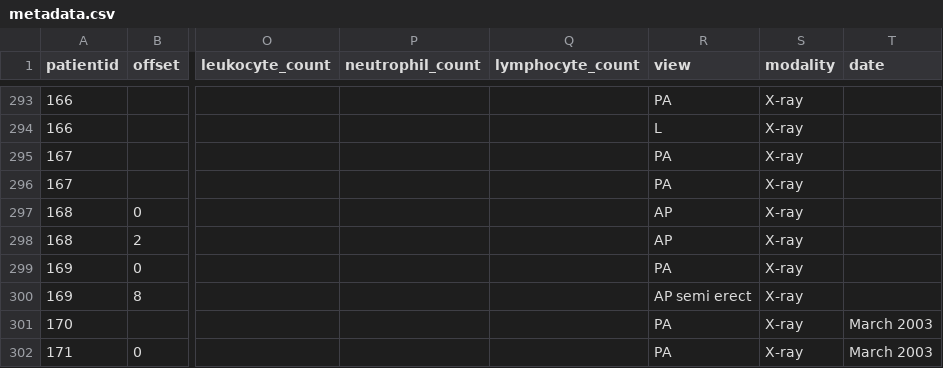
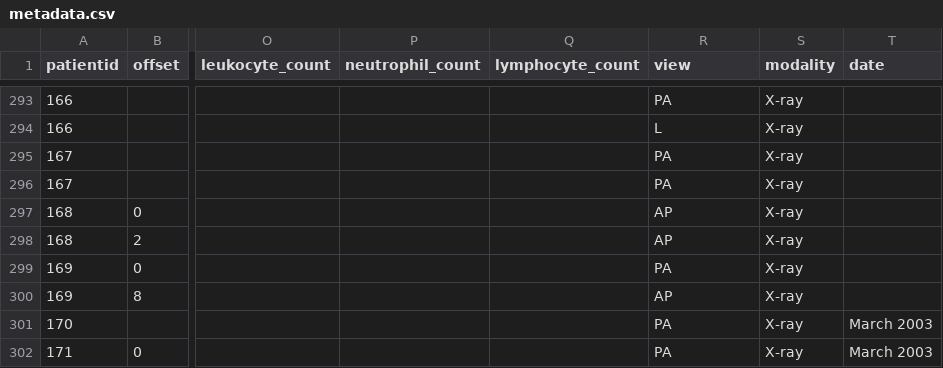
Before and after one commit to ieee8023/covid-chestxray-dataset, a CSV file: metadata.csv, drawn as a sheet; only a part is shown, gaps mark what is left out; the diff names each change by its address in the sheet, - before the commit and + after, or states it on an @@ line.

Commit message:
change view to AP

```diff
--- a/metadata.csv
+++ b/metadata.csv
-R300 (view): AP semi erect
+R300 (view): AP
```
